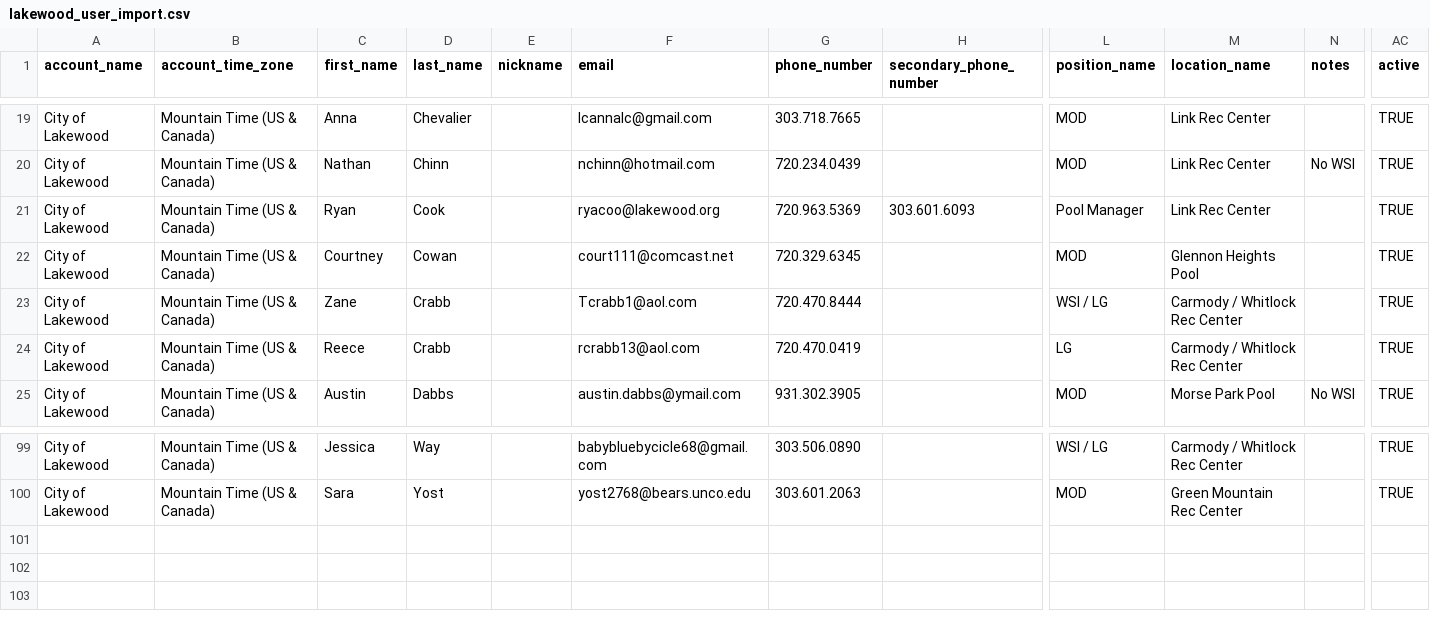
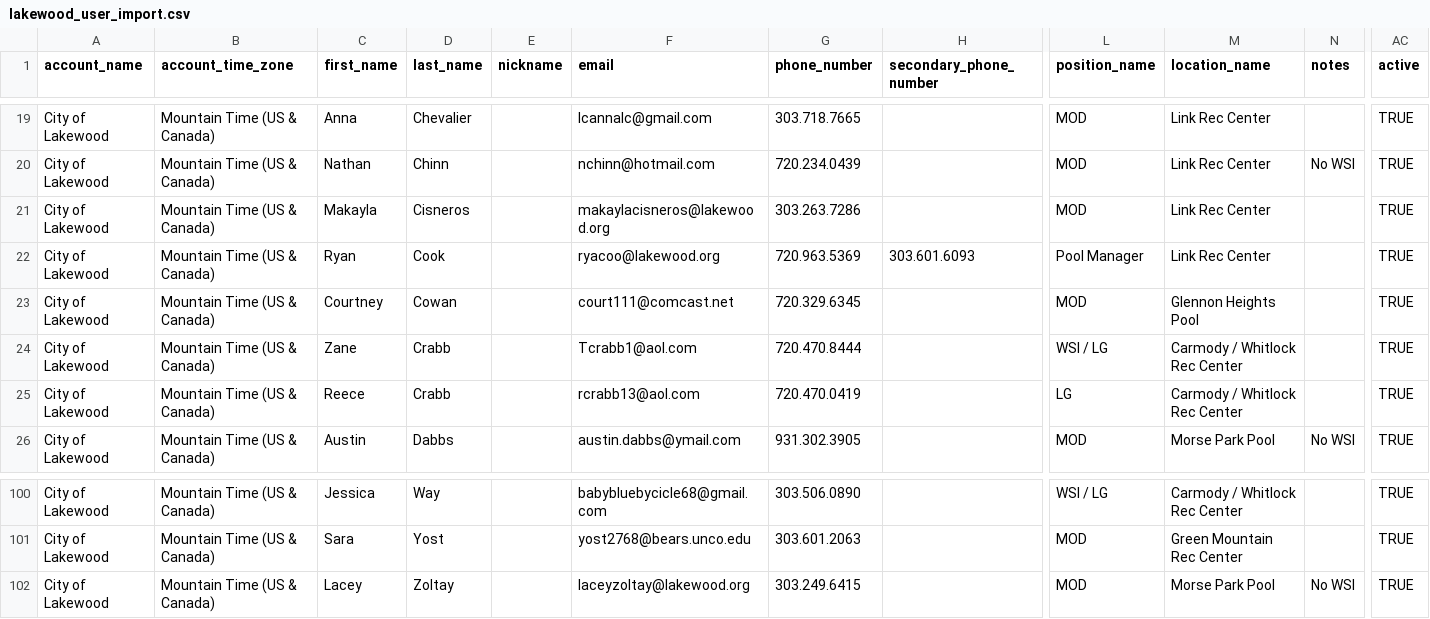
Before and after one commit to willpiers/digiquatics, a CSV file: db/data/lakewood/lakewood_user_import.csv, drawn as a sheet; only a part is shown, gaps mark what is left out; rows hold the shown columns only; the diff names each change by its address in the sheet, - before the commit and + after, or states it on an @@ line.

Commit message:
updated lakewood info

```diff
--- a/db/data/lakewood/lakewood_user_import.csv
+++ b/db/data/lakewood/lakewood_user_import.csv
+row 21: City of Lakewood | Mountain Time (US & Canada) | Makayla | Cisneros |  | makaylacisneros@lakewood.org | 303.263.7286 |  | MOD | Link Rec Center |  | TRUE
+row 102: City of Lakewood | Mountain Time (US & Canada) | Lacey | Zoltay |  | laceyzoltay@lakewood.org | 303.249.6415 |  | MOD | Morse Park Pool | No WSI | TRUE
```
Also changed, not shown: db/data/lakewood/lakewood_certification_import.csv.
